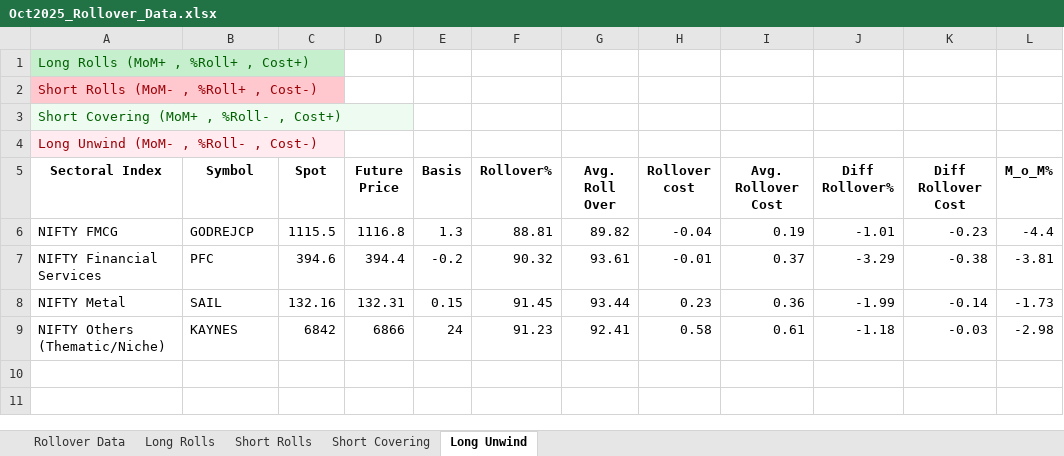
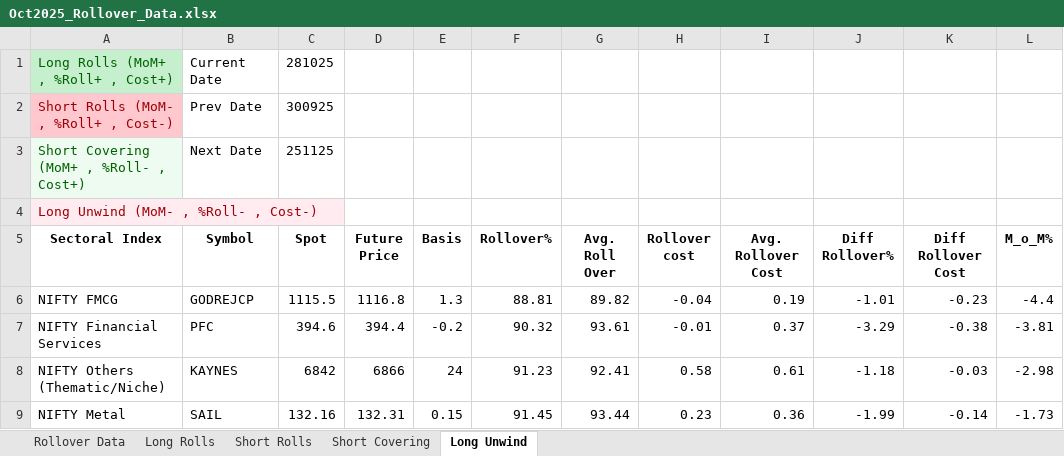
Before and after one commit to mittalab/RolloverEvaluation, an Excel workbook: generated_data/Oct2025_Rollover_Data.xlsx, sheet Long Unwind, drawn as a sheet; only a part is shown; values as stored, in another font and other column widths than the file's, no borders; conditional formats not drawn; the diff names each change by its address in the sheet, - before the commit and + after, or states it on an @@ line.

```diff
--- a/generated_data/Oct2025_Rollover_Data.xlsx (sheet Long Unwind)
+++ b/generated_data/Oct2025_Rollover_Data.xlsx (sheet Long Unwind)
-B1 (Symbol): (empty)
+B1 (Symbol): Current Date
-C1 (Spot): (empty)
+C1 (Spot): 281025
-B2 (Symbol): (empty)
+B2 (Symbol): Prev Date
-C2 (Spot): (empty)
+C2 (Spot): 300925
-B3 (Symbol): (empty)
+B3 (Symbol): Next Date
-C3 (Spot): (empty)
+C3 (Spot): 251125
@@ row 9 moved to row 8: NIFTY Others (Thematic/Niche) @@
```
Also changed, not shown: sheet Long Rolls, sheet Short Covering, sheet Short Rolls, sheet Rollover Data, generated_data/Nov2025_Rollover_Data.xlsx, 1 other file.
